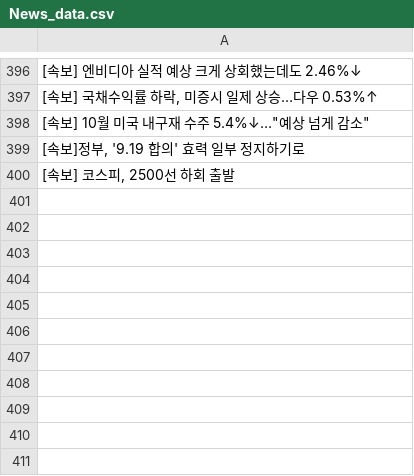
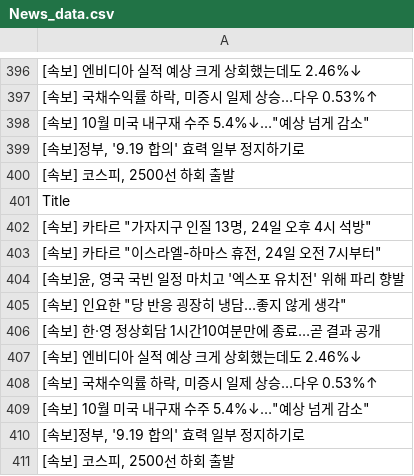
Before and after one commit to JeongBG/GitNews, a CSV file: News_data.csv, drawn as a sheet; only a part is shown, gaps mark what is left out; the diff names each change by its address in the sheet, - before the commit and + after, or states it on an @@ line.

Commit message:
뉴스데이터 수집

```diff
--- a/News_data.csv
+++ b/News_data.csv
+row 401: Title
+row 402: [속보] 카타르 "가자지구 인질 13명, 24일 오후 4시 석방"
+row 403: [속보] 카타르 "이스라엘-하마스 휴전, 24일 오전 7시부터"
+row 404: [속보]윤, 영국 국빈 일정 마치고 '엑스포 유치전' 위해 파리 향발
+row 405: [속보] 인요한 "당 반응 굉장히 냉담…좋지 않게 생각"
+row 406: [속보] 한·영 정상회담 1시간10여분만에 종료…곧 결과 공개
+row 407: [속보] 엔비디아 실적 예상 크게 상회했는데도 2.46%↓
+row 408: [속보] 국채수익률 하락, 미증시 일제 상승…다우 0.53%↑
+row 409: [속보] 10월 미국 내구재 수주 5.4%↓…"예상 넘게 감소"
+row 410: [속보]정부, '9.19 합의' 효력 일부 정지하기로
+row 411: [속보] 코스피, 2500선 하회 출발
```
